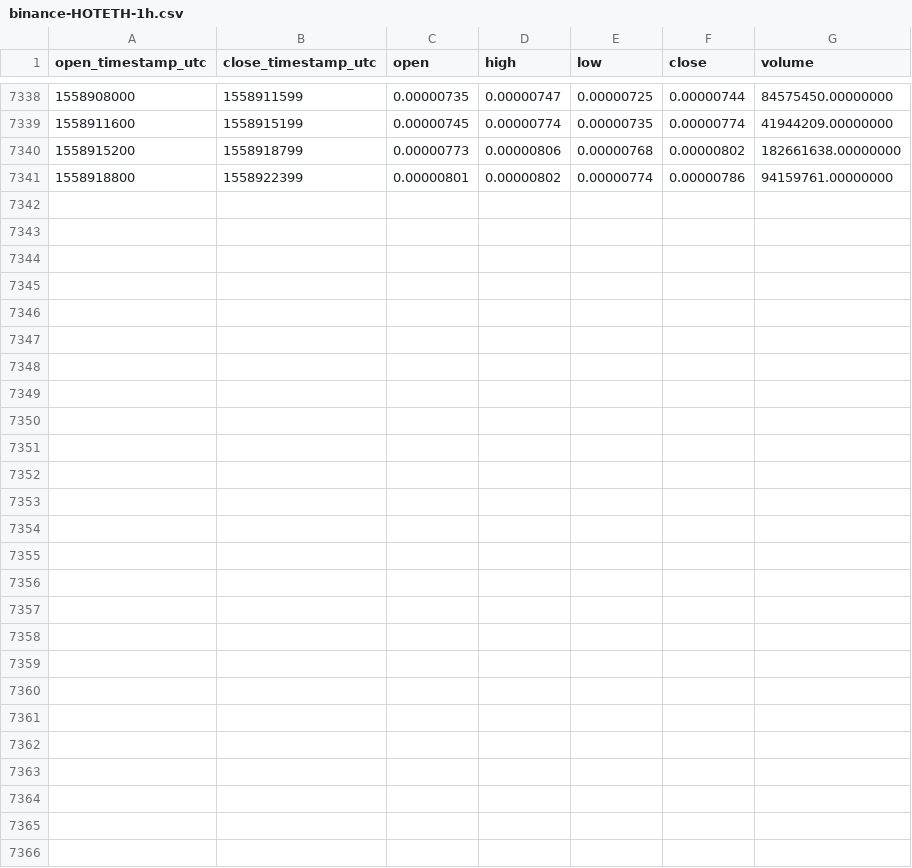
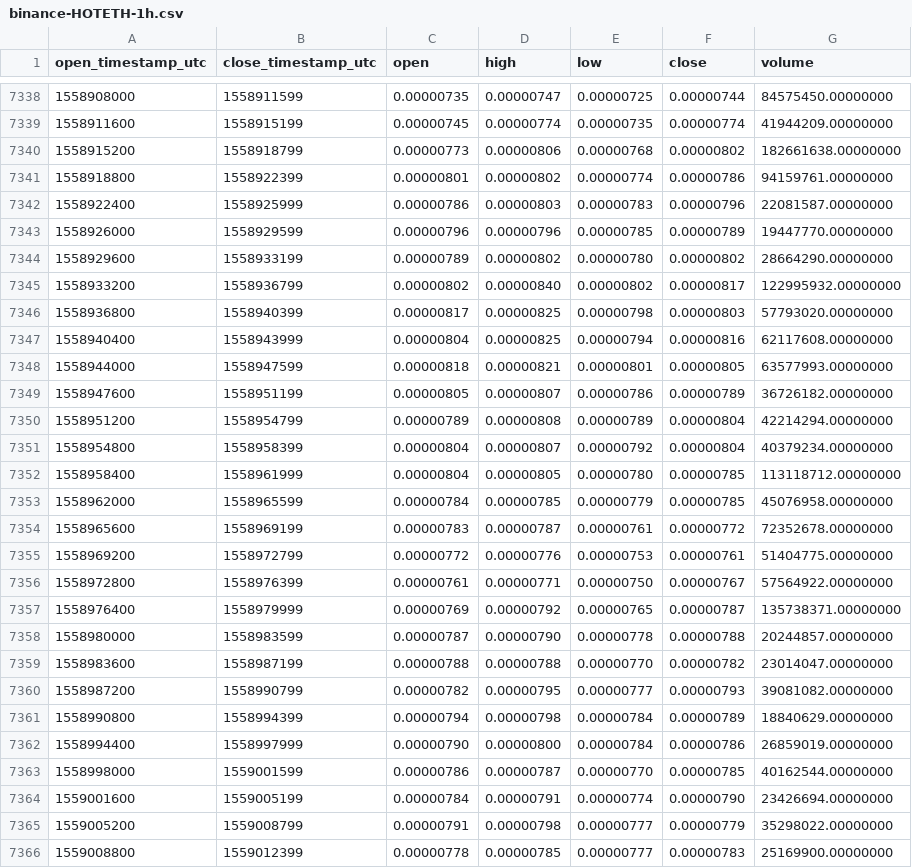
Before and after one commit to cryptobigbro/binance-HOTETH, a CSV file: binance-HOTETH-1h.csv, drawn as a sheet; only a part is shown, gaps mark what is left out.

Commit message:
Update OHLCV data.

```diff
--- a/binance-HOTETH-1h.csv
+++ b/binance-HOTETH-1h.csv
@@ -7341 +7341,26 @@ open_timestamp_utc,close_timestamp_utc,open,high,low,close,volume
 1558918800,1558922399,0.00000801,0.00000802,0.00000774,0.00000786,94159761.00000000
+1558922400,1558925999,0.00000786,0.00000803,0.00000783,0.00000796,22081587.00000000
+1558926000,1558929599,0.00000796,0.00000796,0.00000785,0.00000789,19447770.00000000
+1558929600,1558933199,0.00000789,0.00000802,0.00000780,0.00000802,28664290.00000000
+1558933200,1558936799,0.00000802,0.00000840,0.00000802,0.00000817,122995932.00000000
+1558936800,1558940399,0.00000817,0.00000825,0.00000798,0.00000803,57793020.00000000
+1558940400,1558943999,0.00000804,0.00000825,0.00000794,0.00000816,62117608.00000000
+1558944000,1558947599,0.00000818,0.00000821,0.00000801,0.00000805,63577993.00000000
+1558947600,1558951199,0.00000805,0.00000807,0.00000786,0.00000789,36726182.00000000
+1558951200,1558954799,0.00000789,0.00000808,0.00000789,0.00000804,42214294.00000000
+1558954800,1558958399,0.00000804,0.00000807,0.00000792,0.00000804,40379234.00000000
+1558958400,1558961999,0.00000804,0.00000805,0.00000780,0.00000785,113118712.00000000
+1558962000,1558965599,0.00000784,0.00000785,0.00000779,0.00000785,45076958.00000000
+1558965600,1558969199,0.00000783,0.00000787,0.00000761,0.00000772,72352678.00000000
+1558969200,1558972799,0.00000772,0.00000776,0.00000753,0.00000761,51404775.00000000
+1558972800,1558976399,0.00000761,0.00000771,0.00000750,0.00000767,57564922.00000000
+1558976400,1558979999,0.00000769,0.00000792,0.00000765,0.00000787,135738371.00000000
+1558980000,1558983599,0.00000787,0.00000790,0.00000778,0.00000788,20244857.00000000
+1558983600,1558987199,0.00000788,0.00000788,0.00000770,0.00000782,23014047.00000000
+1558987200,1558990799,0.00000782,0.00000795,0.00000777,0.00000793,39081082.00000000
+1558990800,1558994399,0.00000794,0.00000798,0.00000784,0.00000789,18840629.00000000
+1558994400,1558997999,0.00000790,0.00000800,0.00000784,0.00000786,26859019.00000000
+1558998000,1559001599,0.00000786,0.00000787,0.00000770,0.00000785,40162544.00000000
+1559001600,1559005199,0.00000784,0.00000791,0.00000774,0.00000790,23426694.00000000
+1559005200,1559008799,0.00000791,0.00000798,0.00000777,0.00000779,35298022.00000000
+1559008800,1559012399,0.00000778,0.00000785,0.00000777,0.00000783,25169900.00000000
```
Also changed, not shown: binance-HOTETH-1d.csv.
